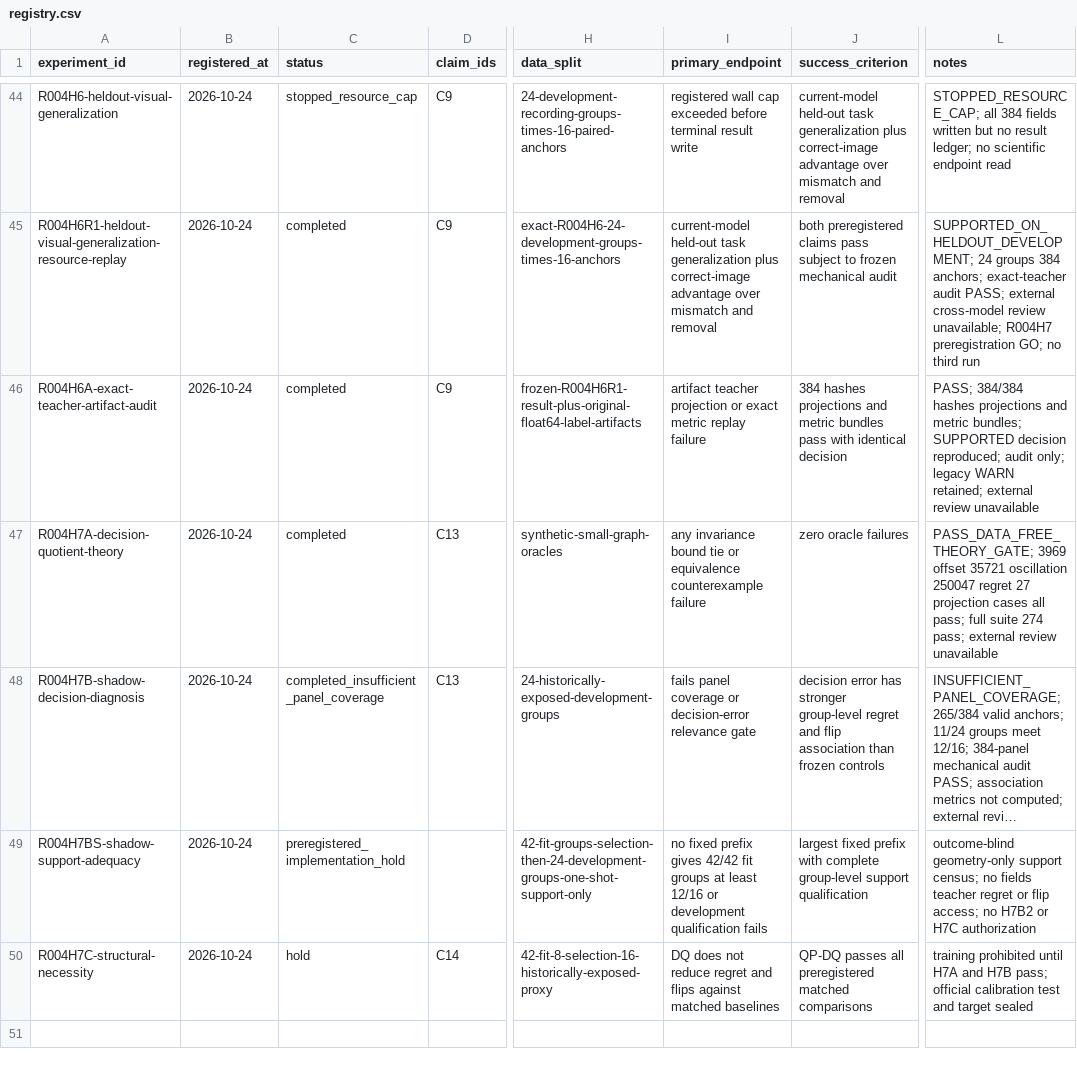
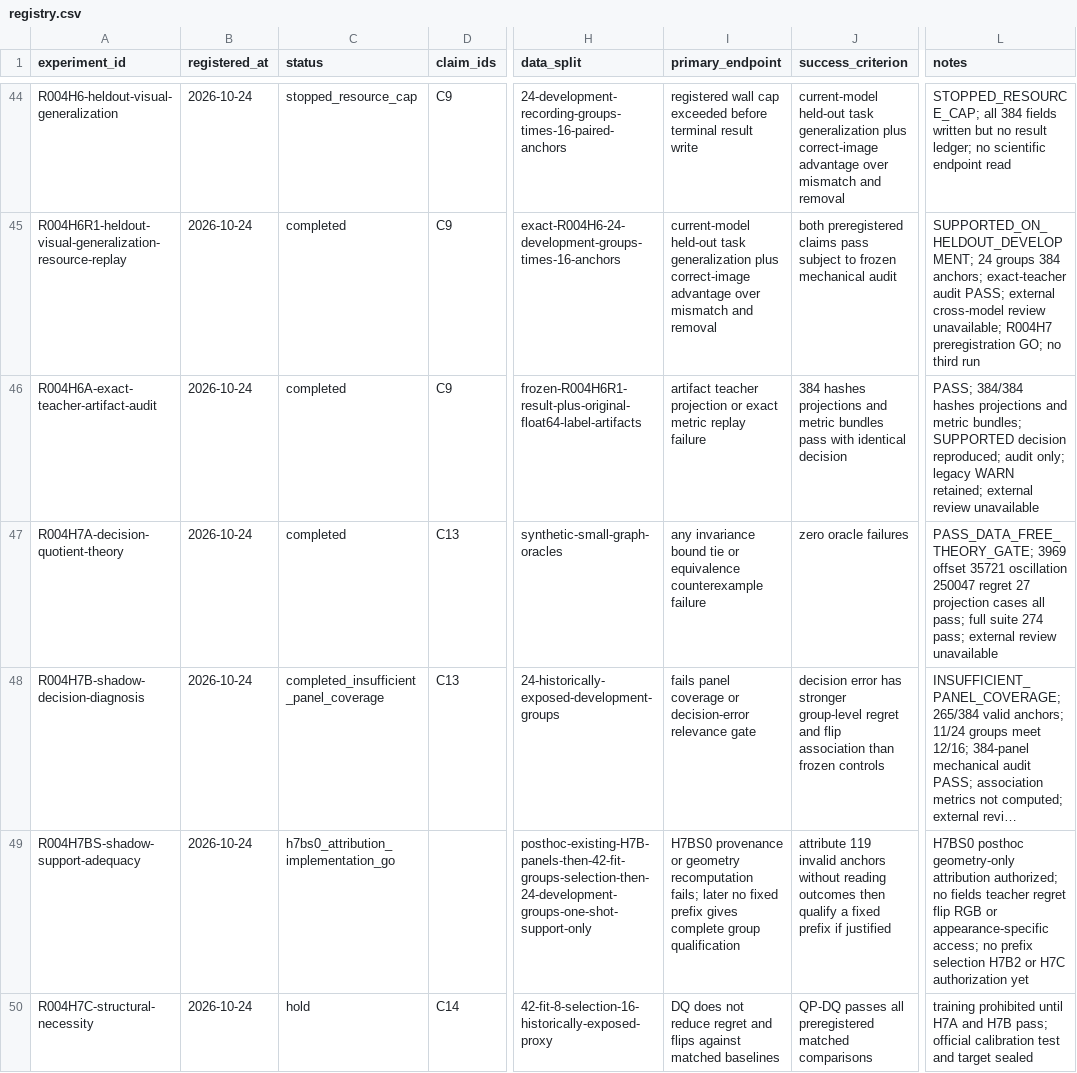
Before and after one commit to KUN-11-77/AORTA-Drive, a CSV file: experiments/registry.csv, drawn as a sheet; only a part is shown, gaps mark what is left out; long unchanged cells end in …; the diff names each change by its address in the sheet, - before the commit and + after, or states it on an @@ line.

Commit message:
freeze H7BS0 coverage attribution protocol

```diff
--- a/experiments/registry.csv
+++ b/experiments/registry.csv
-C49 (status): preregistered_implementation_hold
+C49 (status): h7bs0_attribution_implementation_go
-H49 (data_split): 42-fit-groups-selection-then-24-development-groups-one-shot-support-only
+H49 (data_split): posthoc-existing-H7B-panels-then-42-fit-groups-selection-then-24-development-groups-one-shot-support-only
-I49 (primary_endpoint): no fixed prefix gives 42/42 fit groups at least 12/16 or development qualification fails
+I49 (primary_endpoint): H7BS0 provenance or geometry recomputation fails; later no fixed prefix gives complete group qualification
-J49 (success_criterion): largest fixed prefix with complete group-level support qualification
+J49 (success_criterion): attribute 119 invalid anchors without reading outcomes then qualify a fixed prefix if justified
-L49 (notes): outcome-blind geometry-only support census; no fields teacher regret or flip access; no H7B2 or H7C authorization
+L49 (notes): H7BS0 posthoc geometry-only attribution authorized; no fields teacher regret flip RGB or appearance-specific access; no prefix selection H7B2 or H7C authorization yet
```
Also changed, not shown: 1 other file.
